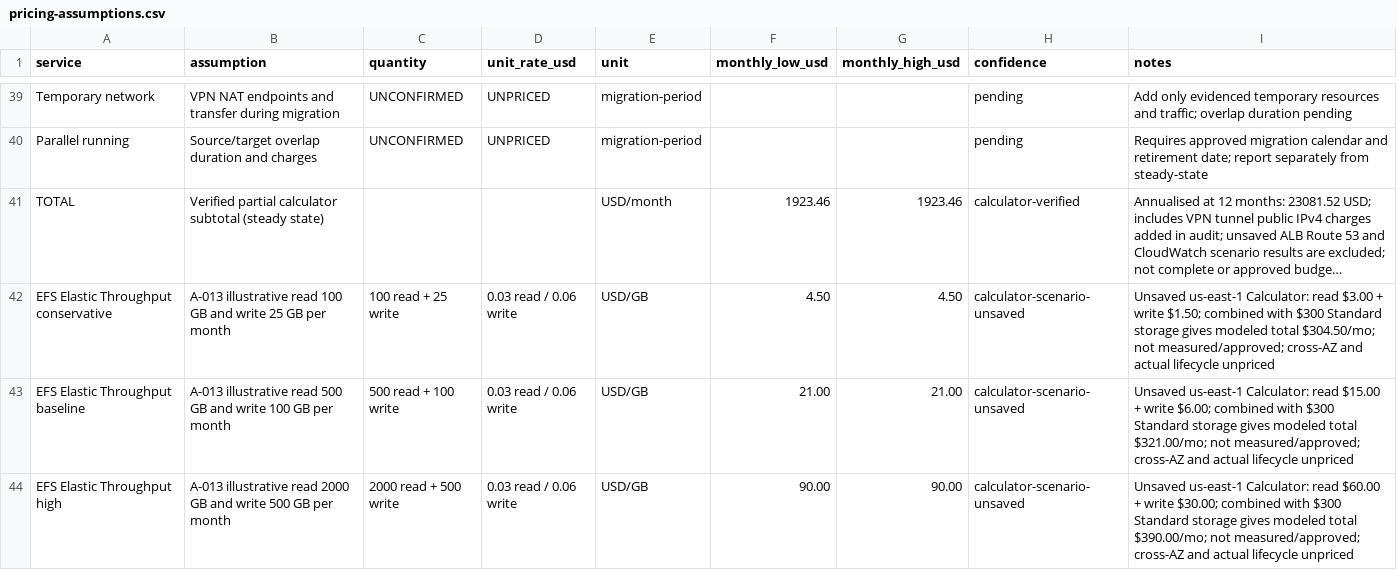
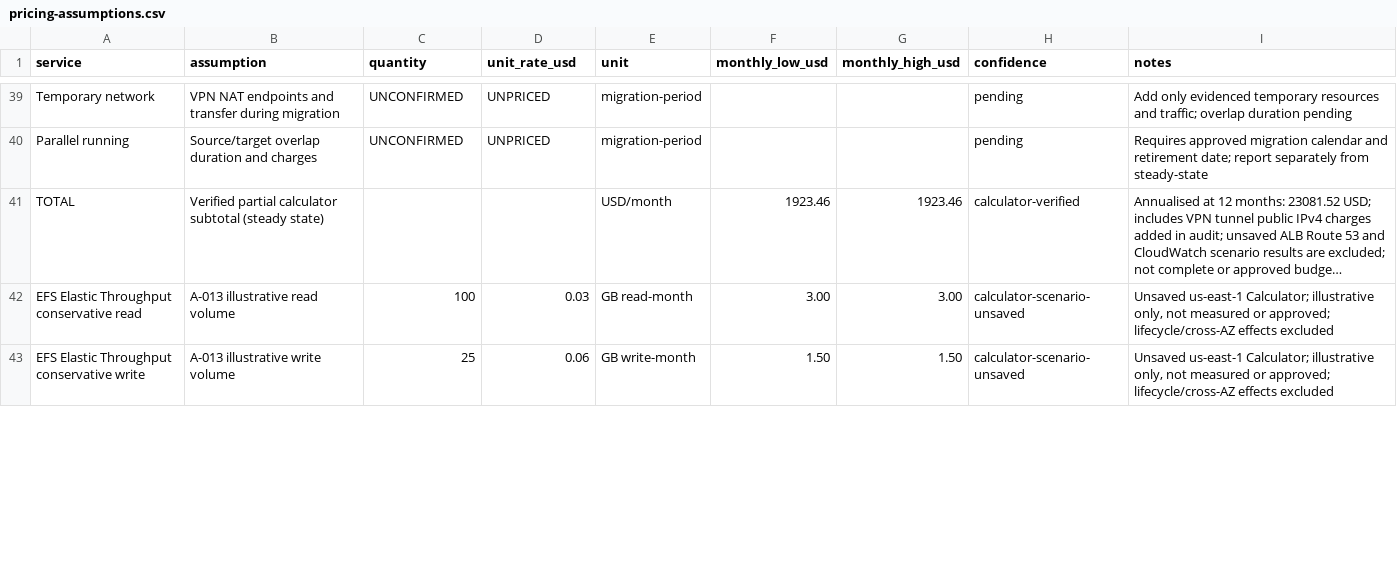
Before and after one commit to fhyxx/aws-cloud-migration-blueprint, a CSV file: cost/pricing-assumptions.csv, drawn as a sheet; only a part is shown, gaps mark what is left out; long unchanged cells end in …; removed rows and columns are numbered as before the commit, all else as after; the diff covers the shown part only; the diff names each change by its address in the sheet, - before the commit and + after, or states it on an @@ line.

Commit message:
Normalize EFS scenario cost components

```diff
--- a/cost/pricing-assumptions.csv
+++ b/cost/pricing-assumptions.csv
-row 42: EFS Elastic Throughput conservative | A-013 illustrative read 100 GB and write 25 GB per month | 100 read + 25 write | 0.03 read / 0.06 write | USD/GB | 4.50 | 4.50 | calculator-scenario-unsaved | Unsaved us-east-1 Calculator: read $3.00 + write $1.50; combined with $300 Standard storage gives modeled total $304.50/mo; not measured/approved; cross-AZ and actual lifecycle unpriced
-row 43: EFS Elastic Throughput baseline | A-013 illustrative read 500 GB and write 100 GB per month | 500 read + 100 write | 0.03 read / 0.06 write | USD/GB | 21.00 | 21.00 | calculator-scenario-unsaved | Unsaved us-east-1 Calculator: read $15.00 + write $6.00; combined with $300 Standard storage gives modeled total $321.00/mo; not measured/approved; cross-AZ and actual lifecycle unpriced
-row 44: EFS Elastic Throughput high | A-013 illustrative read 2000 GB and write 500 GB per month | 2000 read + 500 write | 0.03 read / 0.06 write | USD/GB | 90.00 | 90.00 | calculator-scenario-unsaved | Unsaved us-east-1 Calculator: read $60.00 + write $30.00; combined with $300 Standard storage gives modeled total $390.00/mo; not measured/approved; cross-AZ and actual lifecycle unpriced
+row 42: EFS Elastic Throughput conservative read | A-013 illustrative read volume | 100 | 0.03 | GB read-month | 3.00 | 3.00 | calculator-scenario-unsaved | Unsaved us-east-1 Calculator; illustrative only, not measured or approved; lifecycle/cross-AZ effects excluded
+row 43: EFS Elastic Throughput conservative write | A-013 illustrative write volume | 25 | 0.06 | GB write-month | 1.50 | 1.50 | calculator-scenario-unsaved | Unsaved us-east-1 Calculator; illustrative only, not measured or approved; lifecycle/cross-AZ effects excluded
```
Also changed, not shown: 4 added rows and 2 removed rows elsewhere in this file.
